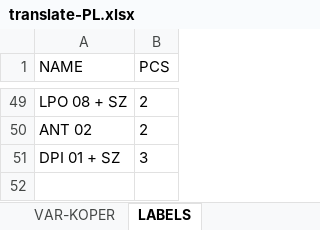
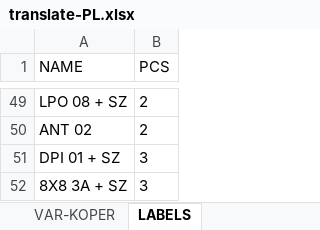
Before and after one commit to xaxamagyar/padrew-objednavka, an Excel workbook: translate-PL.xlsx, sheet LABELS, drawn as a sheet; only a part is shown, gaps mark what is left out; values as stored, in another font and other column widths than the file's, no borders; the diff names each change by its address in the sheet, - before the commit and + after, or states it on an @@ line.

Commit message:
Automatická aktualizace překladové databáze z webové aplikace

```diff
--- a/translate-PL.xlsx (sheet LABELS)
+++ b/translate-PL.xlsx (sheet LABELS)
+row 52: 8X8 3A + SZ | 3
```
